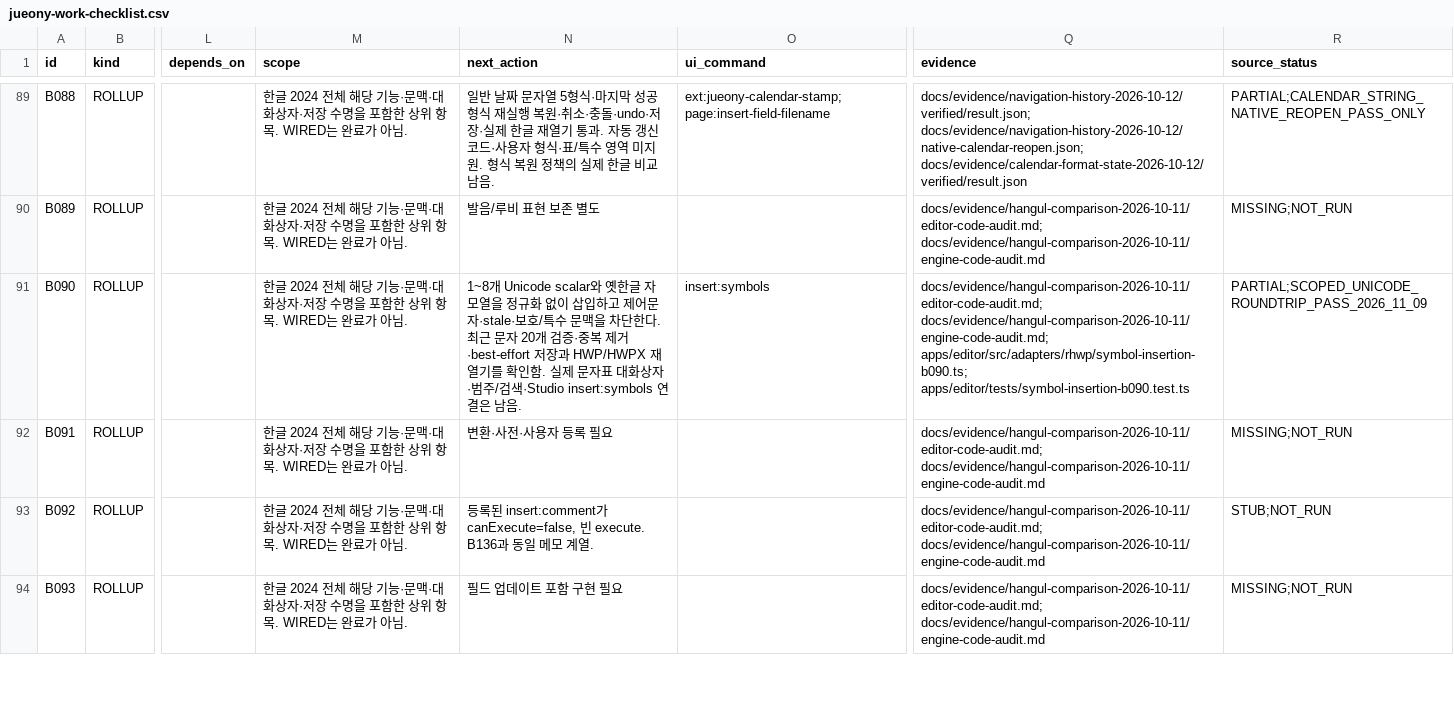
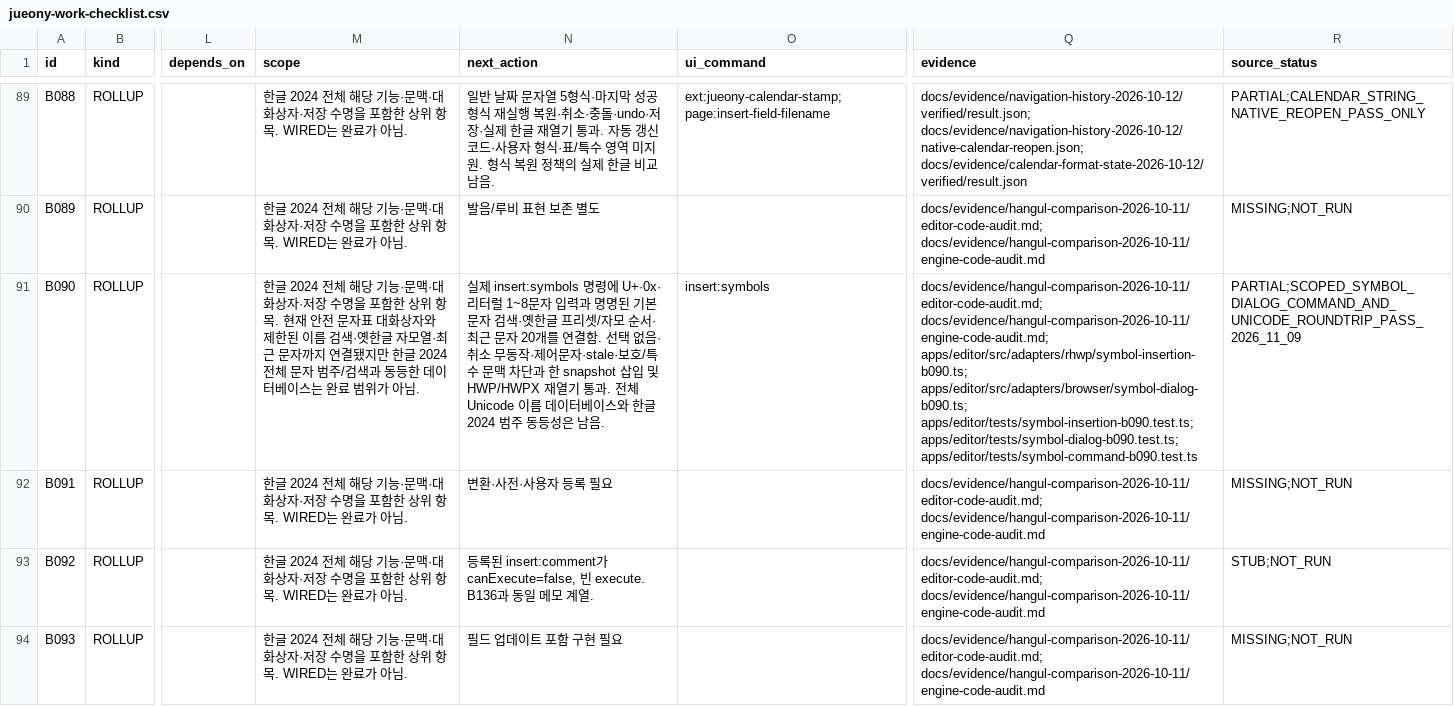
Before and after one commit to jjome/jueony, a CSV file: docs/jueony-work-checklist.csv, drawn as a sheet; only a part is shown, gaps mark what is left out; the diff names each change by its address in the sheet, - before the commit and + after, or states it on an @@ line.

Commit message:
feat(editor): connect safe character map dialog

```diff
--- a/docs/jueony-work-checklist.csv
+++ b/docs/jueony-work-checklist.csv
-M91 (scope): …항목. WIRED는 완료가 아님…
+M91 (scope): …항목. 현재 안전 문자표 대화상자와 제한된 이름 검색·옛한글 자모열·최근 문자까지 연결됐지만 한글 2024 전체 문자 범주/검색과 동등한 데이터베이스는 완료 범위가 아님…
-N91 (next_action): 1~8개 Unicode scalar와 옛한글 자모열을 정규화 없이 삽입하고 제어문자·stale·보호/특수 문맥을 차단한다. 최근 문자 20개 검증·중복 제거·best-effort 저장과 HWP/HWPX 재열기를 확인함. 실제 문자표 대화상자·범주/검색·Studio insert:symbols 연결은 남음…
+N91 (next_action): 실제 insert:symbols 명령에 U+·0x·리터럴 1~8문자 입력과 명명된 기본 문자 검색·옛한글 프리셋/자모 순서·최근 문자 20개를 연결함. 선택 없음·취소 무동작·제어문자·stale·보호/특수 문맥 차단과 한 snapshot 삽입 및 HWP/HWPX 재열기 통과. 전체 Unicode 이름 데이터베이스와 한글 2024 범주 동등성은 남음…
-Q91 (evidence): …docs/evidence/hangul-comparison-2026-10-11/engine-code-audit.md; apps/editor/src/adapters/rhwp/symbol-insertion-b090.ts; apps/editor/tests/symbol-insertion-b090.test.ts
+Q91 (evidence): …docs/evidence/hangul-comparison-2026-10-11/engine-code-audit.md; apps/editor/src/adapters/rhwp/symbol-insertion-b090.ts; apps/editor/src/adapters/browser/symbol-dialog-b090.ts; apps/editor/tests/symbol-insertion-b090.test.ts; apps/editor/tests/symbol-dialog-b090.test.ts; apps/editor/tests/symbol-command-b090.test.ts
-R91 (source_status): PARTIAL;SCOPED_UNICODE_ROUNDTRIP_PASS_2026_11_09
+R91 (source_status): PARTIAL;SCOPED_SYMBOL_DIALOG_COMMAND_AND_UNICODE_ROUNDTRIP_PASS_2026_11_09
```
Also changed, not shown: 6 other files.
